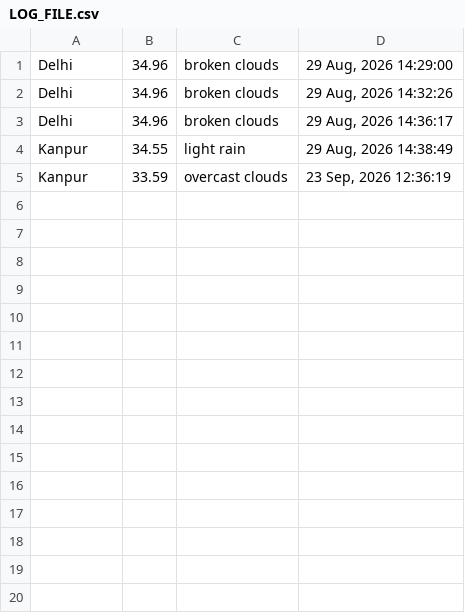
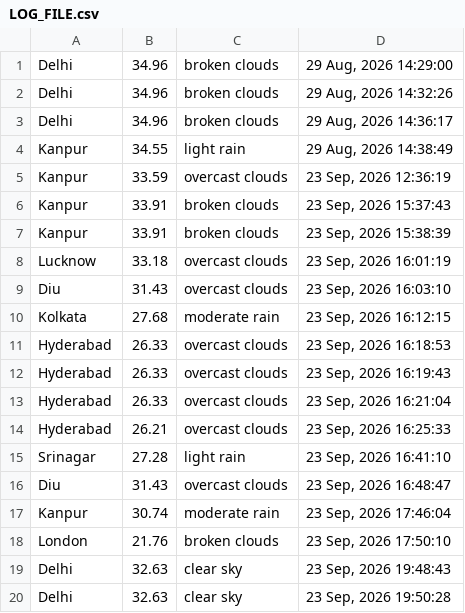
Before and after one commit to prakket06/Automation-Suite, a CSV file: LOG_FILE.csv, drawn as a sheet.

```diff
--- a/LOG_FILE.csv
+++ b/LOG_FILE.csv
@@ -5 +5,16 @@ Kanpur,34.55,light rain,"29 Aug, 2026 14:38:49"
 Kanpur,33.59,overcast clouds,"23 Sep, 2026 12:36:19"
+Kanpur,33.91,broken clouds,"23 Sep, 2026 15:37:43"
+Kanpur,33.91,broken clouds,"23 Sep, 2026 15:38:39"
+Lucknow,33.18,overcast clouds,"23 Sep, 2026 16:01:19"
+Diu,31.43,overcast clouds,"23 Sep, 2026 16:03:10"
+Kolkata,27.68,moderate rain,"23 Sep, 2026 16:12:15"
+Hyderabad,26.33,overcast clouds,"23 Sep, 2026 16:18:53"
+Hyderabad,26.33,overcast clouds,"23 Sep, 2026 16:19:43"
+Hyderabad,26.33,overcast clouds,"23 Sep, 2026 16:21:04"
+Hyderabad,26.21,overcast clouds,"23 Sep, 2026 16:25:33"
+Srinagar,27.28,light rain,"23 Sep, 2026 16:41:10"
+Diu,31.43,overcast clouds,"23 Sep, 2026 16:48:47"
+Kanpur,30.74,moderate rain,"23 Sep, 2026 17:46:04"
+London,21.76,broken clouds,"23 Sep, 2026 17:50:10"
+Delhi,32.63,clear sky,"23 Sep, 2026 19:48:43"
+Delhi,32.63,clear sky,"23 Sep, 2026 19:50:28"
```
Also changed, not shown: 9 other files.
